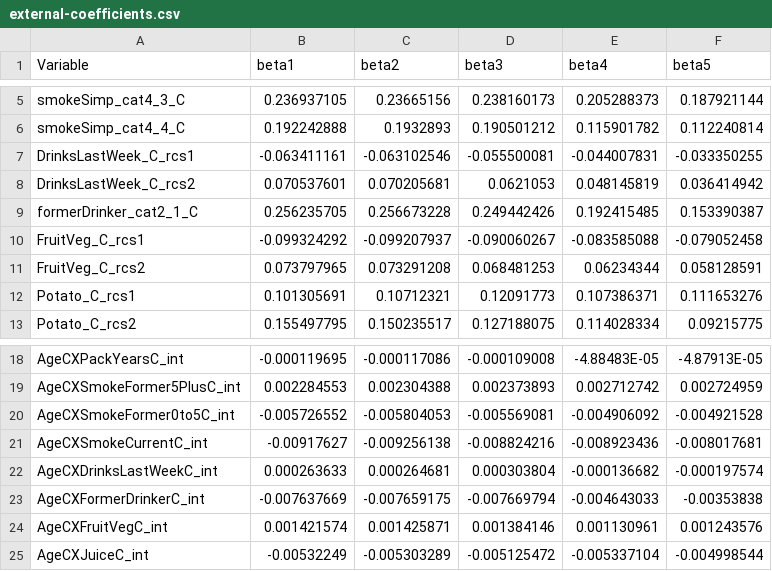
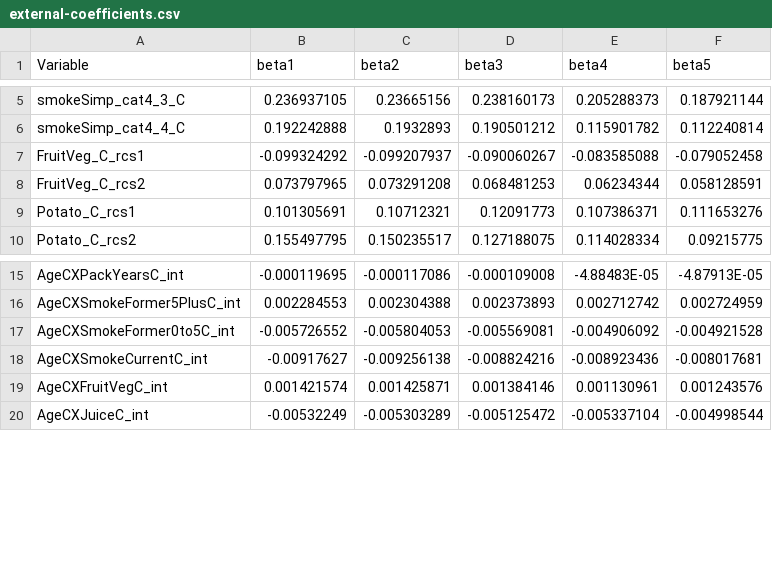
Before and after one commit to asifriazminhas/pbl-calculator-engine-assets, a CSV file: DemPoRT-PUMF/female/external-coefficients.csv, drawn as a sheet; only a part is shown, gaps mark what is left out.

Commit message:
[Feature] Build external coefficients files

```diff
--- a/DemPoRT-PUMF/female/external-coefficients.csv
+++ b/DemPoRT-PUMF/female/external-coefficients.csv
@@ -6,5 +6,2 @@ smokeSimp_cat4_3_C,0.236937105,0.23665156,0.238160173,0.205288373,0.187921144
 smokeSimp_cat4_4_C,0.192242888,0.1932893,0.190501212,0.115901782,0.112240814
-DrinksLastWeek_C_rcs1,-0.063411161,-0.063102546,-0.055500081,-0.044007831,-0.033350255
-DrinksLastWeek_C_rcs2,0.070537601,0.070205681,0.0621053,0.048145819,0.036414942
-formerDrinker_cat2_1_C,0.256235705,0.256673228,0.249442426,0.192415485,0.153390387
 FruitVeg_C_rcs1,-0.099324292,-0.099207937,-0.090060267,-0.083585088,-0.079052458
@@ -21,4 +18,2 @@ AgeCXSmokeFormer0to5C_int,-0.005726552,-0.005804053,-0.005569081,-0.004906092,-0
 AgeCXSmokeCurrentC_int,-0.00917627,-0.009256138,-0.008824216,-0.008923436,-0.008017681
-AgeCXDrinksLastWeekC_int,0.000263633,0.000264681,0.000303804,-0.000136682,-0.000197574
-AgeCXFormerDrinkerC_int,-0.007637669,-0.007659175,-0.007669794,-0.004643033,-0.00353838
 AgeCXFruitVegC_int,0.001421574,0.001425871,0.001384146,0.001130961,0.001243576
```
Also changed, not shown: 10 other files.
